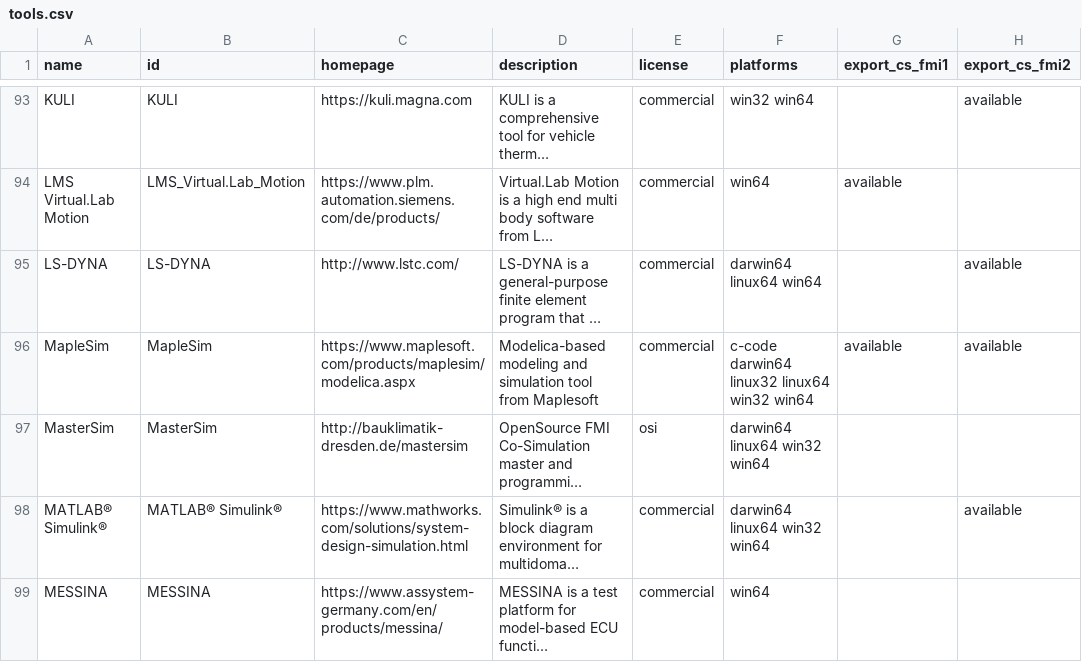
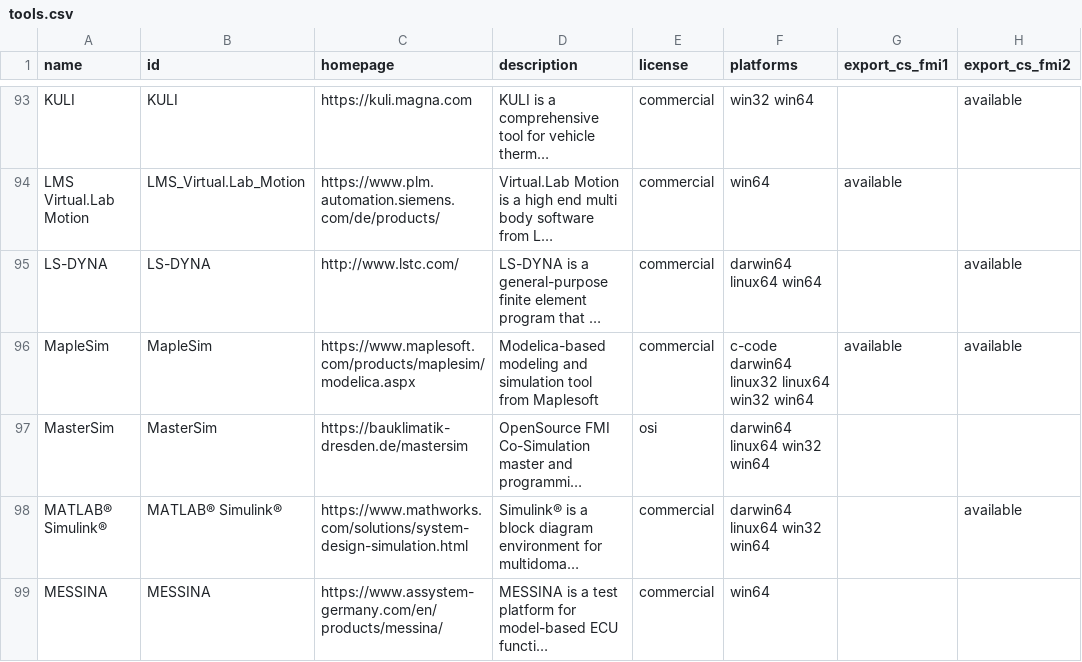
Before and after one commit to modelica/fmi-standard.org, a CSV file: _data/tools.csv, drawn as a sheet; only a part is shown, gaps mark what is left out; long unchanged cells end in …; the diff names each change by its address in the sheet, - before the commit and + after, or states it on an @@ line.

Commit message:
Update tools.csv

```diff
--- a/_data/tools.csv
+++ b/_data/tools.csv
-C97 (homepage): http://bauklimatik-dresden.de/mastersim
+C97 (homepage): https://bauklimatik-dresden.de/mastersim
```
